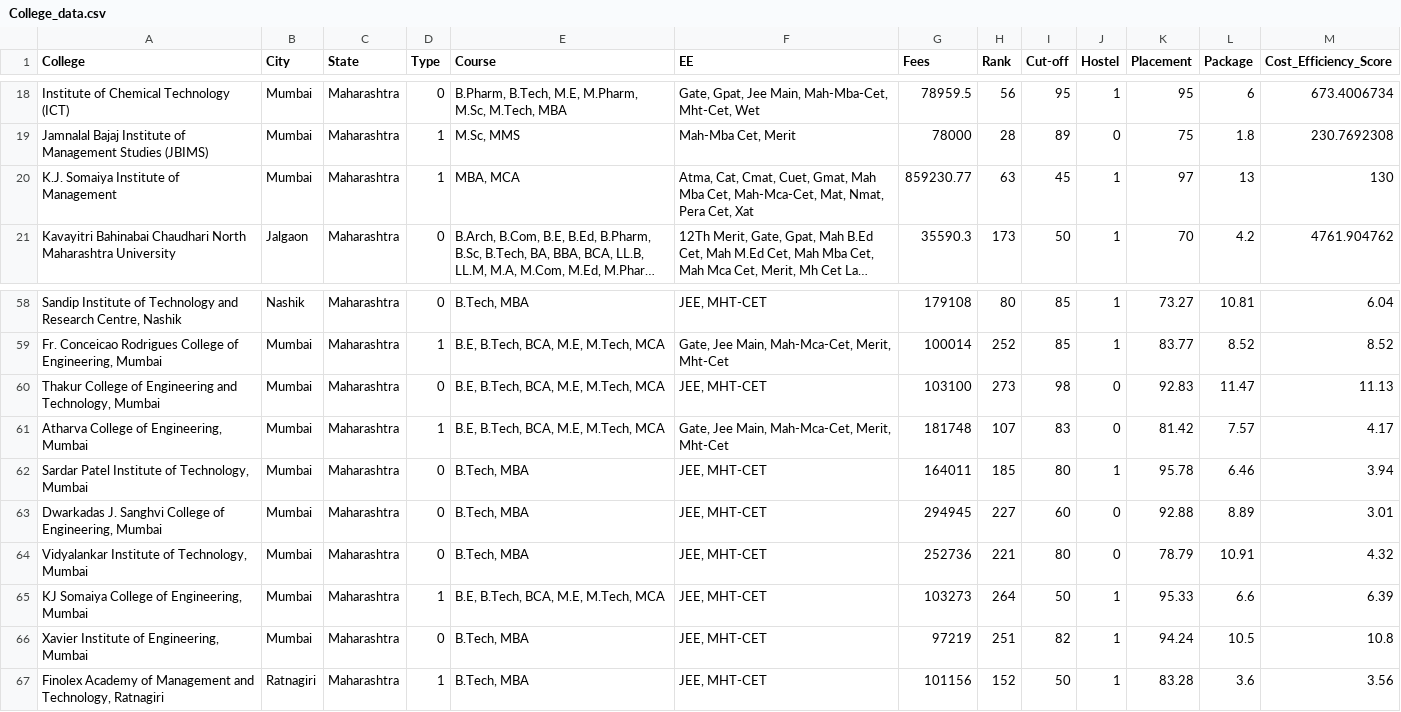
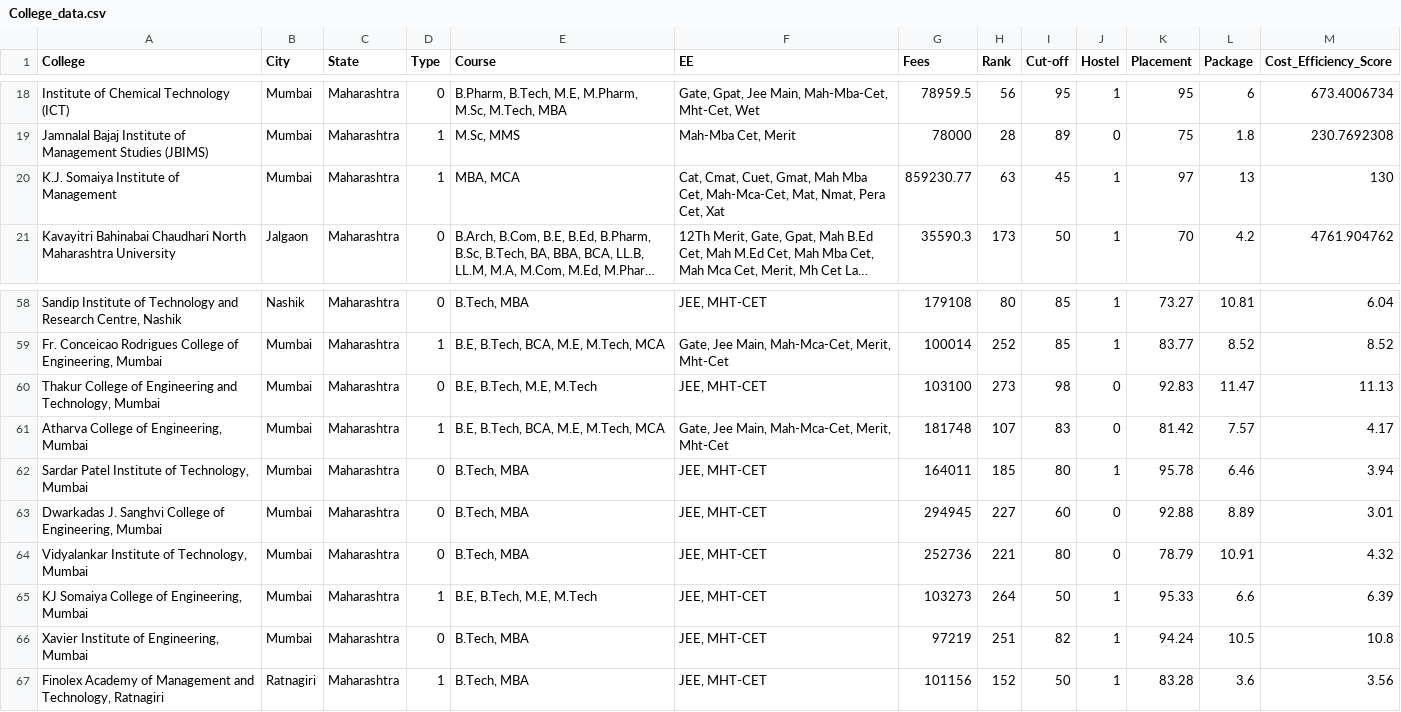
Before and after one commit to sagvekarsameer/College-Recommendation-System, a CSV file: College_data.csv, drawn as a sheet; only a part is shown, gaps mark what is left out; long unchanged cells end in …; the diff names each change by its address in the sheet, - before the commit and + after, or states it on an @@ line.

Commit message:
Update College_data.csv

```diff
--- a/College_data.csv
+++ b/College_data.csv
-F20 (EE): Atma, Cat, Cmat,…
+F20 (EE): Cat, Cmat,…
-E60 (Course): B.E, B.Tech, BCA, M.E, M.Tech, MCA
+E60 (Course): B.E, B.Tech, M.E, M.Tech
-E65 (Course): B.E, B.Tech, BCA, M.E, M.Tech, MCA
+E65 (Course): B.E, B.Tech, M.E, M.Tech
```
